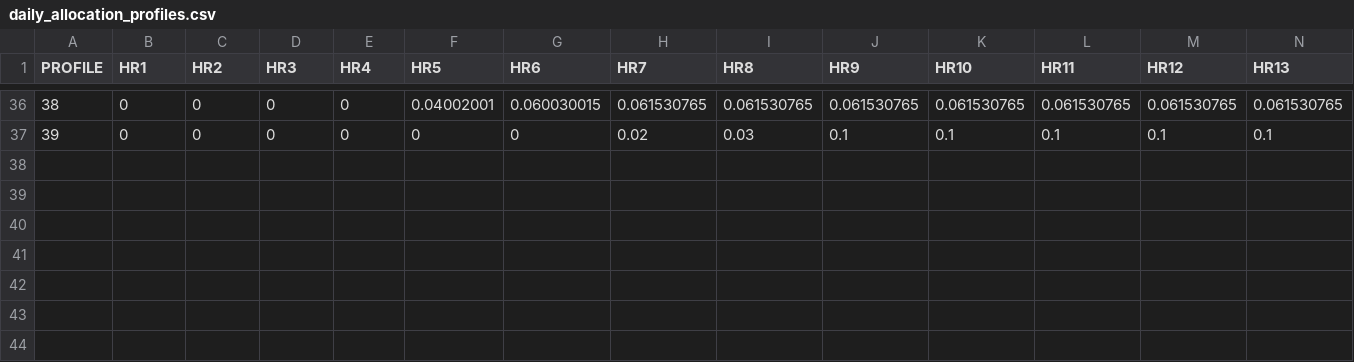
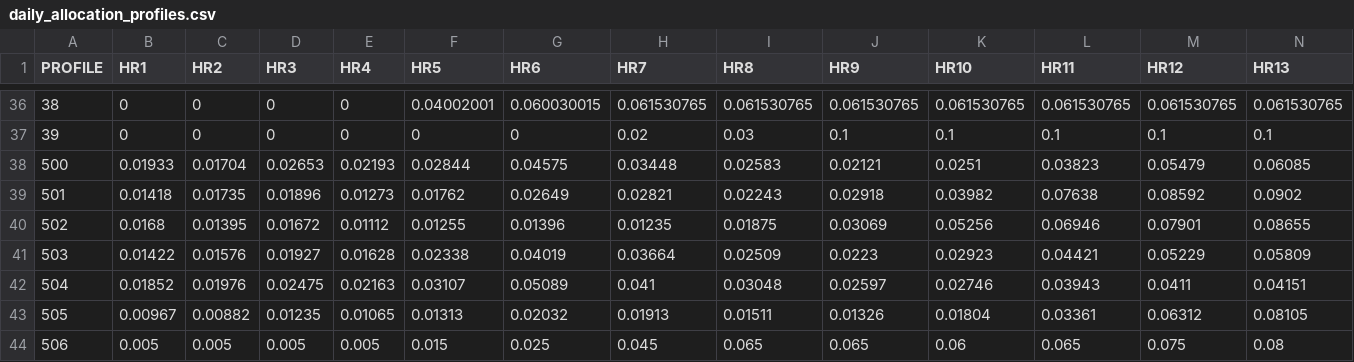
Before and after one commit to karlseltzer/ff10-2-grid, a CSV file: input/daily_allocation_profiles.csv, drawn as a sheet; only a part is shown, gaps mark what is left out; rows hold the shown columns only; the diff names each change by its address in the sheet, - before the commit and + after, or states it on an @@ line.

```diff
--- a/input/daily_allocation_profiles.csv
+++ b/input/daily_allocation_profiles.csv
+row 38: 500 | 0.01933 | 0.01704 | 0.02653 | 0.02193 | 0.02844 | 0.04575 | 0.03448 | 0.02583 | 0.02121 | 0.0251 | 0.03823 | 0.05479 | 0.06085
+row 39: 501 | 0.01418 | 0.01735 | 0.01896 | 0.01273 | 0.01762 | 0.02649 | 0.02821 | 0.02243 | 0.02918 | 0.03982 | 0.07638 | 0.08592 | 0.0902
+row 40: 502 | 0.0168 | 0.01395 | 0.01672 | 0.01112 | 0.01255 | 0.01396 | 0.01235 | 0.01875 | 0.03069 | 0.05256 | 0.06946 | 0.07901 | 0.08655
+row 41: 503 | 0.01422 | 0.01576 | 0.01927 | 0.01628 | 0.02338 | 0.04019 | 0.03664 | 0.02509 | 0.0223 | 0.02923 | 0.04421 | 0.05229 | 0.05809
+row 42: 504 | 0.01852 | 0.01976 | 0.02475 | 0.02163 | 0.03107 | 0.05089 | 0.041 | 0.03048 | 0.02597 | 0.02746 | 0.03943 | 0.0411 | 0.04151
+row 43: 505 | 0.00967 | 0.00882 | 0.01235 | 0.01065 | 0.01313 | 0.02032 | 0.01913 | 0.01511 | 0.01326 | 0.01804 | 0.03361 | 0.06312 | 0.08105
+row 44: 506 | 0.005 | 0.005 | 0.005 | 0.005 | 0.015 | 0.025 | 0.045 | 0.065 | 0.065 | 0.06 | 0.065 | 0.075 | 0.08
```
Also changed, not shown: input/allocation_assignments.csv, input/gscnv.CRACMMv0.3_criteria.20220322.csv, 14 other files.
